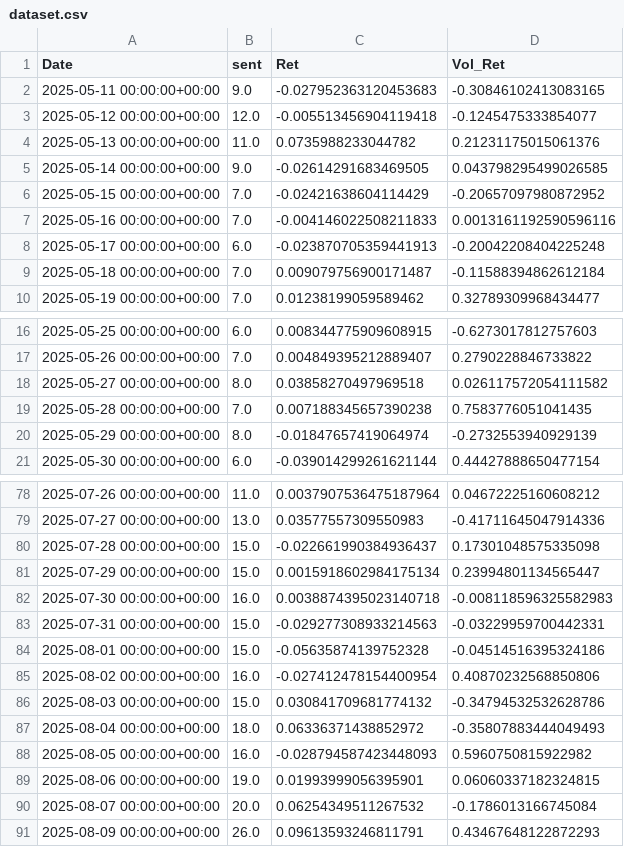
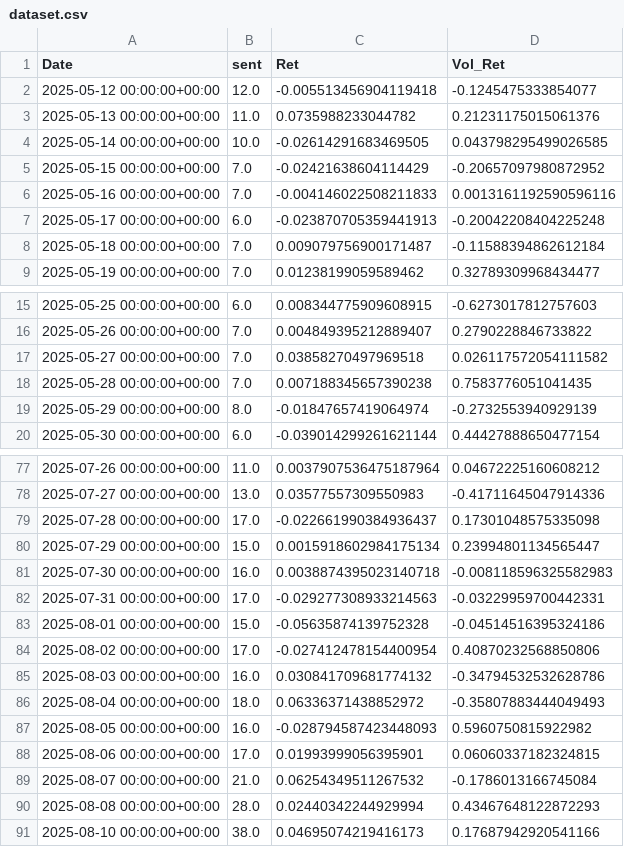
Before and after one commit to StefChia/Finance, a CSV file: API/SENTIMENT_ANALYSIS/dataset.csv, drawn as a sheet; only a part is shown, gaps mark what is left out; the diff covers the shown part only.

Commit message:
Sentiment

```diff
--- a/API/SENTIMENT_ANALYSIS/dataset.csv
+++ b/API/SENTIMENT_ANALYSIS/dataset.csv
@@ -1,6 +1,5 @@
 Date,sent,Ret,Vol_Ret
-2025-05-11 00:00:00+00:00,9.0,-0.027952363120453683,-0.30846102413083165
 2025-05-12 00:00:00+00:00,12.0,-0.005513456904119418,-0.1245475333854077
 2025-05-13 00:00:00+00:00,11.0,0.0735988233044782,0.21231175015061376
-2025-05-14 00:00:00+00:00,9.0,-0.02614291683469505,0.043798295499026585
+2025-05-14 00:00:00+00:00,10.0,-0.02614291683469505,0.043798295499026585
 2025-05-15 00:00:00+00:00,7.0,-0.02421638604114429,-0.20657097980872952
@@ -17,3 +16,3 @@ Date,sent,Ret,Vol_Ret
 2025-05-26 00:00:00+00:00,7.0,0.004849395212889407,0.2790228846733822
-2025-05-27 00:00:00+00:00,8.0,0.03858270497969518,0.026117572054111582
+2025-05-27 00:00:00+00:00,7.0,0.03858270497969518,0.026117572054111582
 2025-05-28 00:00:00+00:00,7.0,0.007188345657390238,0.7583776051041435
@@ -79,13 +78,14 @@ Date,sent,Ret,Vol_Ret
 2025-07-27 00:00:00+00:00,13.0,0.03577557309550983,-0.41711645047914336
-2025-07-28 00:00:00+00:00,15.0,-0.022661990384936437,0.17301048575335098
+2025-07-28 00:00:00+00:00,17.0,-0.022661990384936437,0.17301048575335098
 2025-07-29 00:00:00+00:00,15.0,0.0015918602984175134,0.23994801134565447
 2025-07-30 00:00:00+00:00,16.0,0.0038874395023140718,-0.008118596325582983
-2025-07-31 00:00:00+00:00,15.0,-0.029277308933214563,-0.03229959700442331
+2025-07-31 00:00:00+00:00,17.0,-0.029277308933214563,-0.03229959700442331
 2025-08-01 00:00:00+00:00,15.0,-0.05635874139752328,-0.04514516395324186
-2025-08-02 00:00:00+00:00,16.0,-0.027412478154400954,0.40870232568850806
-2025-08-03 00:00:00+00:00,15.0,0.030841709681774132,-0.34794532532628786
+2025-08-02 00:00:00+00:00,17.0,-0.027412478154400954,0.40870232568850806
+2025-08-03 00:00:00+00:00,16.0,0.030841709681774132,-0.34794532532628786
 2025-08-04 00:00:00+00:00,18.0,0.06336371438852972,-0.35807883444049493
 2025-08-05 00:00:00+00:00,16.0,-0.028794587423448093,0.5960750815922982
-2025-08-06 00:00:00+00:00,19.0,0.01993999056395901,0.06060337182324815
-2025-08-07 00:00:00+00:00,20.0,0.06254349511267532,-0.1786013166745084
-2025-08-09 00:00:00+00:00,26.0,0.09613593246811791,0.43467648122872293
+2025-08-06 00:00:00+00:00,17.0,0.01993999056395901,0.06060337182324815
+2025-08-07 00:00:00+00:00,21.0,0.06254349511267532,-0.1786013166745084
+2025-08-08 00:00:00+00:00,28.0,0.02440342244929994,0.43467648122872293
+2025-08-10 00:00:00+00:00,38.0,0.04695074219416173,0.17687942920541166
```
Also changed, not shown: 6 edited cells elsewhere in this file, 4 other files.
